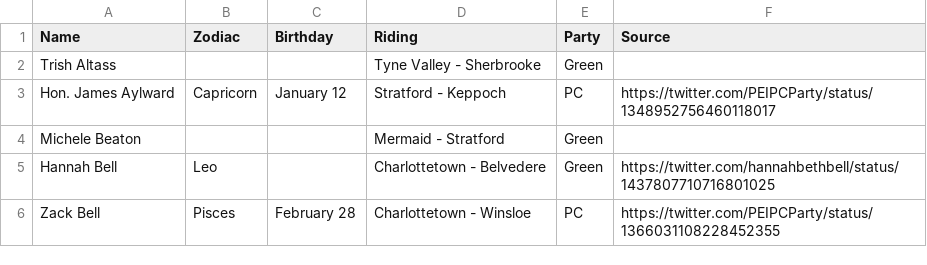
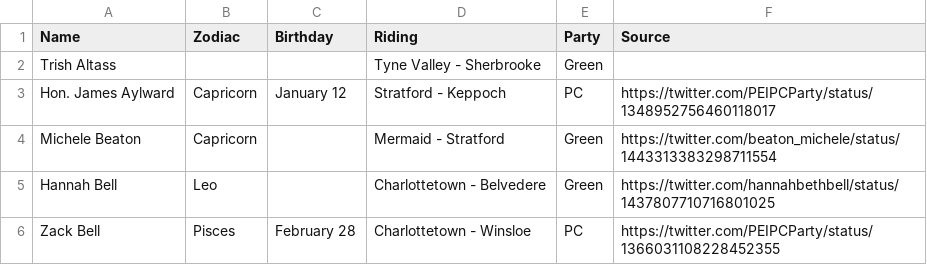
Before and after one commit to codetojoy/PrinceEdwardIsland, a CSV file: pei-poli-zodiac/zodiac.csv, drawn as a sheet; only a part is shown.

Commit message:
added Michele Beaton

```diff
--- a/pei-poli-zodiac/zodiac.csv
+++ b/pei-poli-zodiac/zodiac.csv
@@ -3,3 +3,3 @@
 "Hon. James Aylward","Capricorn","January 12","Stratford - Keppoch","PC","https://twitter.com/PEIPCParty/status/1348952756460118017"
-"Michele Beaton","","","Mermaid - Stratford","Green",""
+"Michele Beaton","Capricorn","","Mermaid - Stratford","Green","https://twitter.com/beaton_michele/status/1443313383298711554"
 "Hannah Bell","Leo","","Charlottetown - Belvedere","Green","https://twitter.com/hannahbethbell/status/1437807710716801025"
```
Also changed, not shown: 1 other file.
